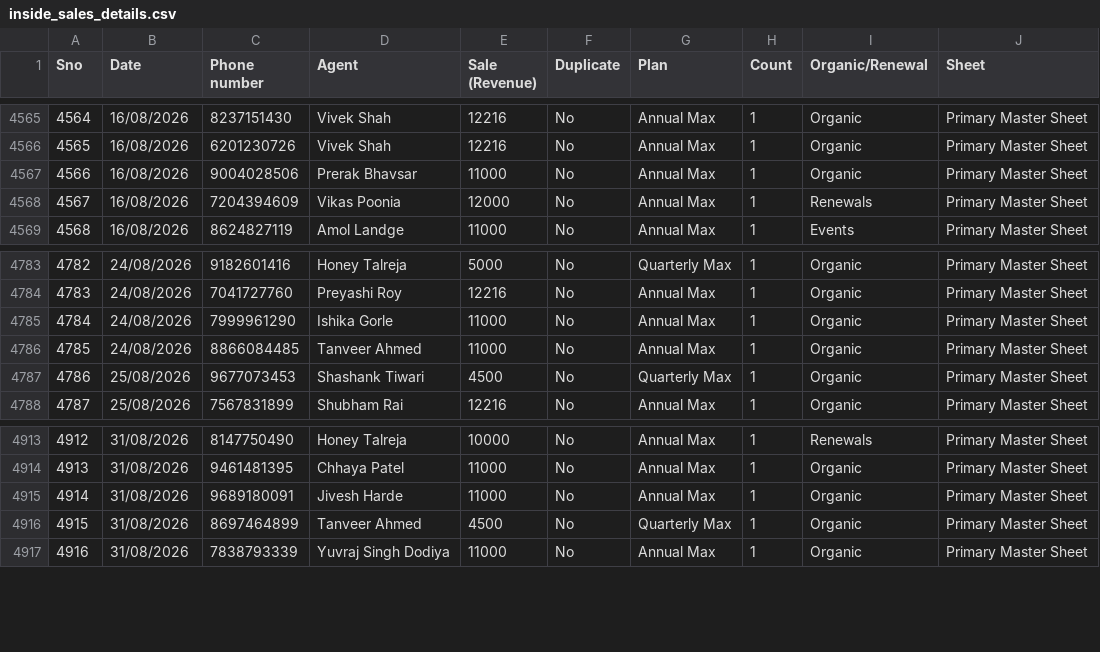
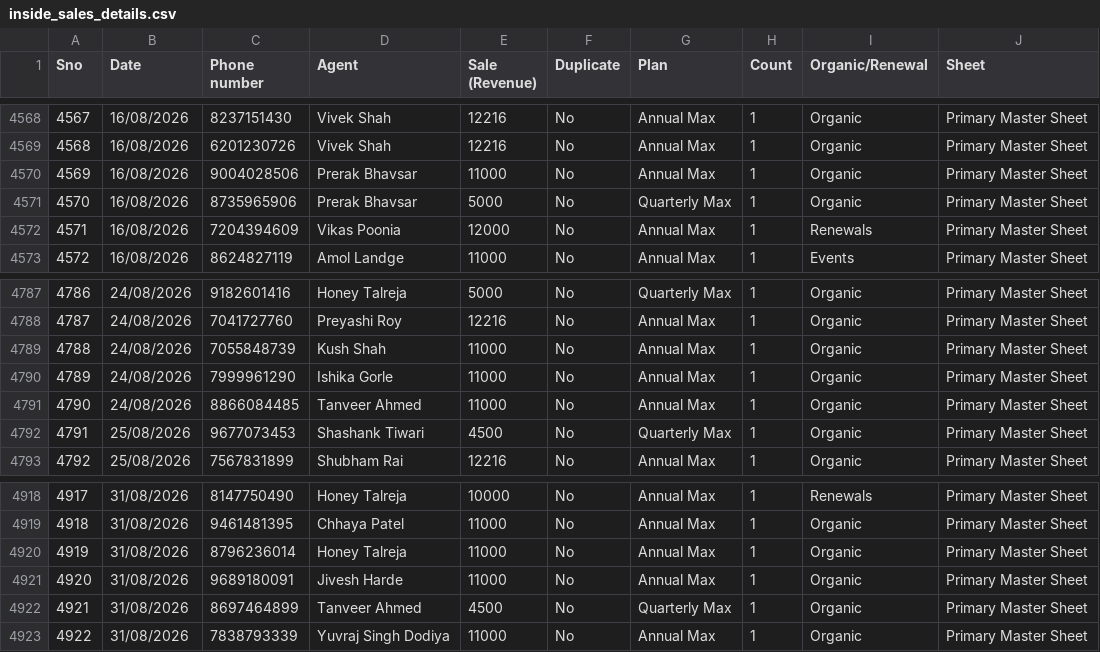
Before and after one commit to Amankr0402/Daily-Sales-Revenue-Report, a CSV file: data/inside_sales_details.csv, drawn as a sheet; only a part is shown, gaps mark what is left out; the diff covers the shown part only; the diff names each change by its address in the sheet, - before the commit and + after, or states it on an @@ line.

```diff
--- a/data/inside_sales_details.csv
+++ b/data/inside_sales_details.csv
@@ column A (Sno) renumbered from row 445 down @@
+row 4571: 4570 | 16/08/2026 | 8735965906 | Prerak Bhavsar | 5000 | No | Quarterly Max | 1 | Organic | Primary Master Sheet
+row 4789: 4788 | 24/08/2026 | 7055848739 | Kush Shah | 11000 | No | Annual Max | 1 | Organic | Primary Master Sheet
+row 4920: 4919 | 31/08/2026 | 8796236014 | Honey Talreja | 11000 | No | Annual Max | 1 | Organic | Primary Master Sheet
```
Also changed, not shown: 5 added rows and 2 removed rows elsewhere in this file, data/missed_leads_details.csv, data/telecrm_leads_details.csv, 22 other files.
